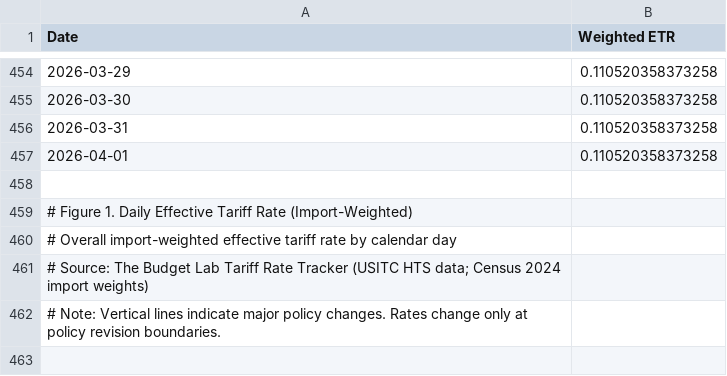
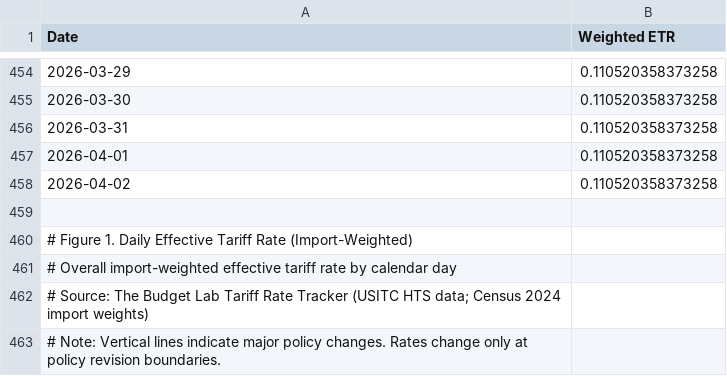
Before and after one commit to Budget-Lab-Yale/tariff-impact-tracker, a CSV file: website/csv/F1_daily_etr.csv, drawn as a sheet; only a part is shown, gaps mark what is left out; the diff names each change by its address in the sheet, - before the commit and + after, or states it on an @@ line.

```diff
--- a/website/csv/F1_daily_etr.csv
+++ b/website/csv/F1_daily_etr.csv
+row 458: 2026-04-02 | 0.110520358373258
```
Also changed, not shown: output/exchange_rates_daily.csv, website/csv/F12_exchange_rates.csv, 9 other files.
